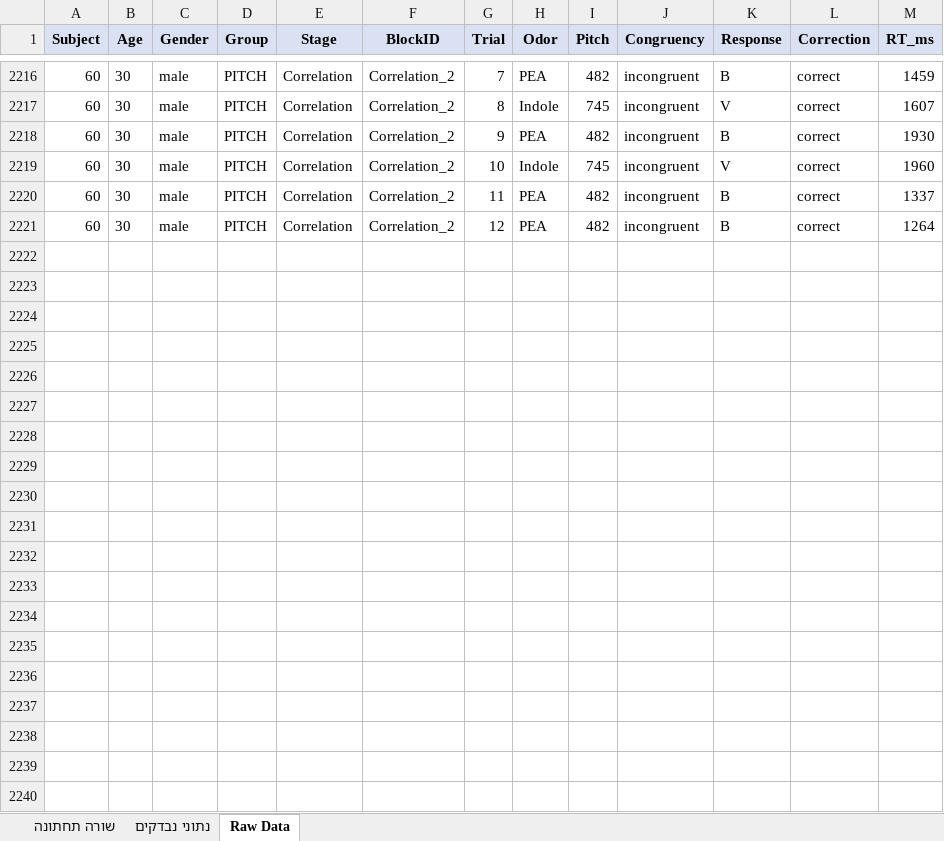
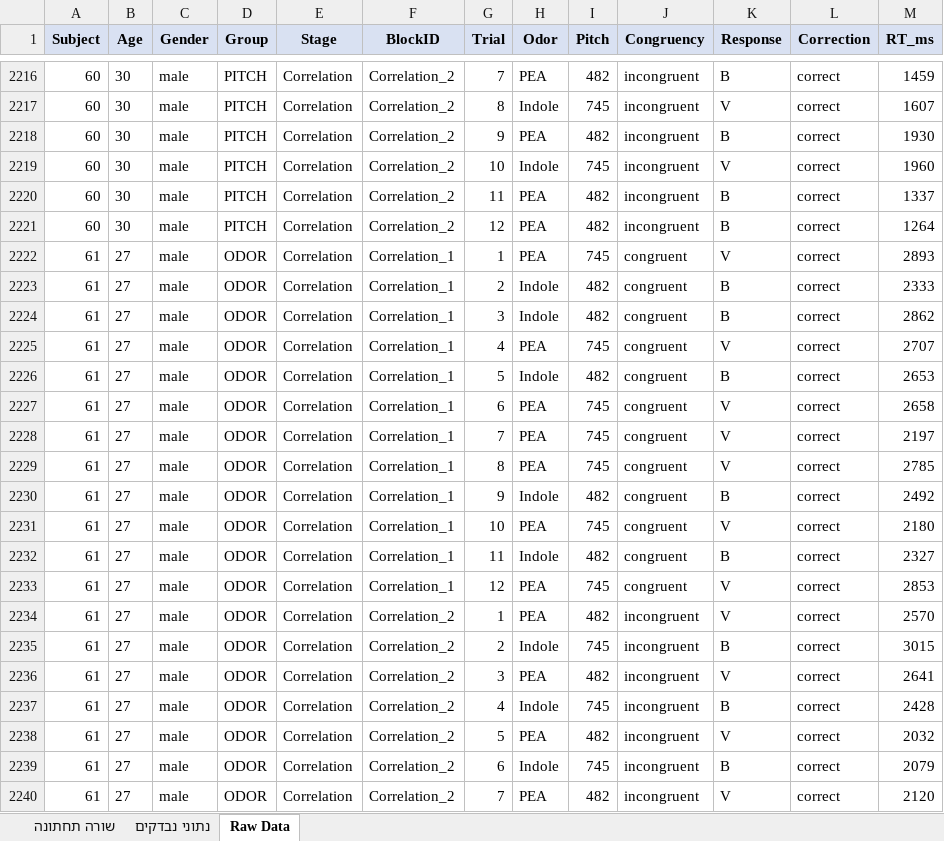
Before and after one commit to evyatarc3/Garner2026, an Excel workbook: Garner_Simulation_All_Subjects.xlsx, sheet Raw Data, drawn as a sheet; only a part is shown, gaps mark what is left out; values as stored, in another font and other column widths than the file's, no borders; the diff covers the shown part only; the diff names each change by its address in the sheet, - before the commit and + after, or states it on an @@ line.

```diff
--- a/Garner_Simulation_All_Subjects.xlsx (sheet Raw Data)
+++ b/Garner_Simulation_All_Subjects.xlsx (sheet Raw Data)
+row 2222: 61 | 27 | male | ODOR | Correlation | Correlation_1 | 1 | PEA | 745 | congruent | V | correct | 2893
+row 2223: 61 | 27 | male | ODOR | Correlation | Correlation_1 | 2 | Indole | 482 | congruent | B | correct | 2333
+row 2224: 61 | 27 | male | ODOR | Correlation | Correlation_1 | 3 | Indole | 482 | congruent | B | correct | 2862
+row 2225: 61 | 27 | male | ODOR | Correlation | Correlation_1 | 4 | PEA | 745 | congruent | V | correct | 2707
+row 2226: 61 | 27 | male | ODOR | Correlation | Correlation_1 | 5 | Indole | 482 | congruent | B | correct | 2653
+row 2227: 61 | 27 | male | ODOR | Correlation | Correlation_1 | 6 | PEA | 745 | congruent | V | correct | 2658
+row 2228: 61 | 27 | male | ODOR | Correlation | Correlation_1 | 7 | PEA | 745 | congruent | V | correct | 2197
+row 2229: 61 | 27 | male | ODOR | Correlation | Correlation_1 | 8 | PEA | 745 | congruent | V | correct | 2785
+row 2230: 61 | 27 | male | ODOR | Correlation | Correlation_1 | 9 | Indole | 482 | congruent | B | correct | 2492
+row 2231: 61 | 27 | male | ODOR | Correlation | Correlation_1 | 10 | PEA | 745 | congruent | V | correct | 2180
+row 2232: 61 | 27 | male | ODOR | Correlation | Correlation_1 | 11 | Indole | 482 | congruent | B | correct | 2327
+row 2233: 61 | 27 | male | ODOR | Correlation | Correlation_1 | 12 | PEA | 745 | congruent | V | correct | 2853
+row 2234: 61 | 27 | male | ODOR | Correlation | Correlation_2 | 1 | PEA | 482 | incongruent | V | correct | 2570
+row 2235: 61 | 27 | male | ODOR | Correlation | Correlation_2 | 2 | Indole | 745 | incongruent | B | correct | 3015
+row 2236: 61 | 27 | male | ODOR | Correlation | Correlation_2 | 3 | PEA | 482 | incongruent | V | correct | 2641
+row 2237: 61 | 27 | male | ODOR | Correlation | Correlation_2 | 4 | Indole | 745 | incongruent | B | correct | 2428
+row 2238: 61 | 27 | male | ODOR | Correlation | Correlation_2 | 5 | PEA | 482 | incongruent | V | correct | 2032
+row 2239: 61 | 27 | male | ODOR | Correlation | Correlation_2 | 6 | Indole | 745 | incongruent | B | correct | 2079
+row 2240: 61 | 27 | male | ODOR | Correlation | Correlation_2 | 7 | PEA | 482 | incongruent | V | correct | 2120
```
Also changed, not shown: 101 added rows elsewhere in this sheet, sheet שורה תחתונה, sheet נתוני נבדקים, Garner_Simulation_Summary.xlsx, 2 other files.
